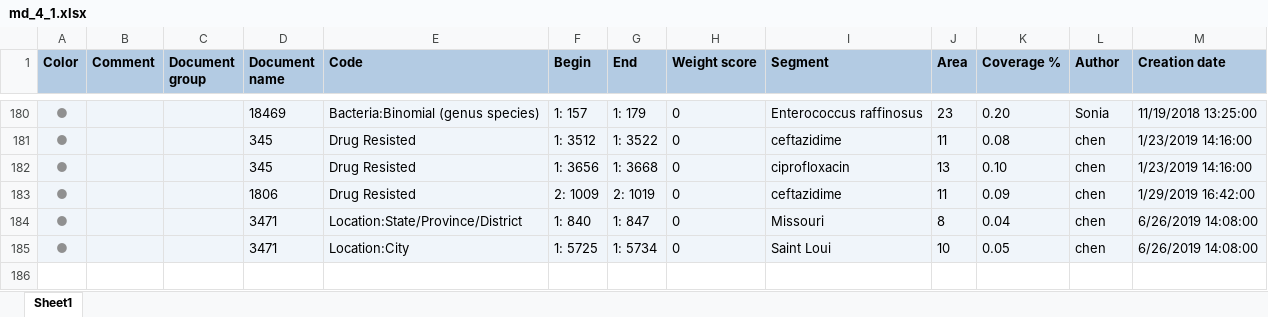
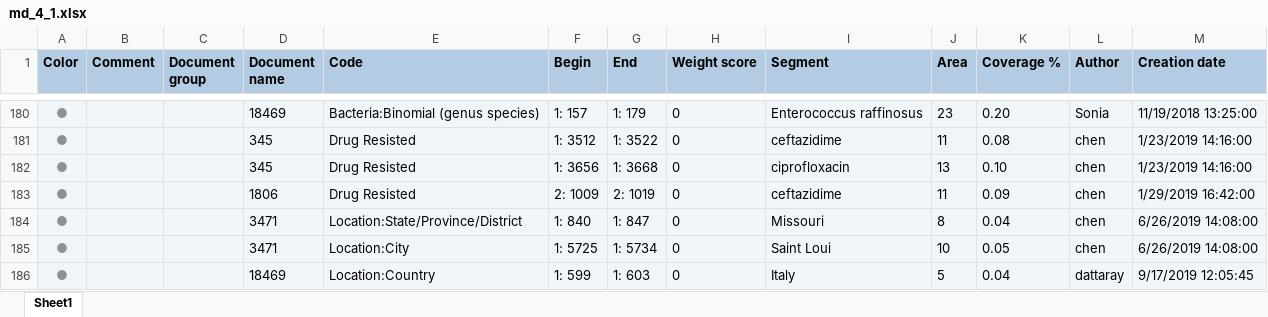
Before and after one commit to ecohealthalliance/amr-db, an Excel workbook: data/coded_segments/md_4_1.xlsx, sheet Sheet1, drawn as a sheet; only a part is shown, gaps mark what is left out; values as stored, in another font and other column widths than the file's, no borders; the diff names each change by its address in the sheet, - before the commit and + after, or states it on an @@ line.

```diff
--- a/data/coded_segments/md_4_1.xlsx (sheet Sheet1)
+++ b/data/coded_segments/md_4_1.xlsx (sheet Sheet1)
+row 186: ● |  |  | 18469 | Location:Country | 1: 599 | 1: 603 | 0 | Italy | 5 | 0.04 | dattaray | 9/17/2019 12:05:45
```
Also changed, not shown: data/coded_segments/kw_1_1.xlsx, data/coded_segments/zm_5_4.xlsx, 36 other files.
